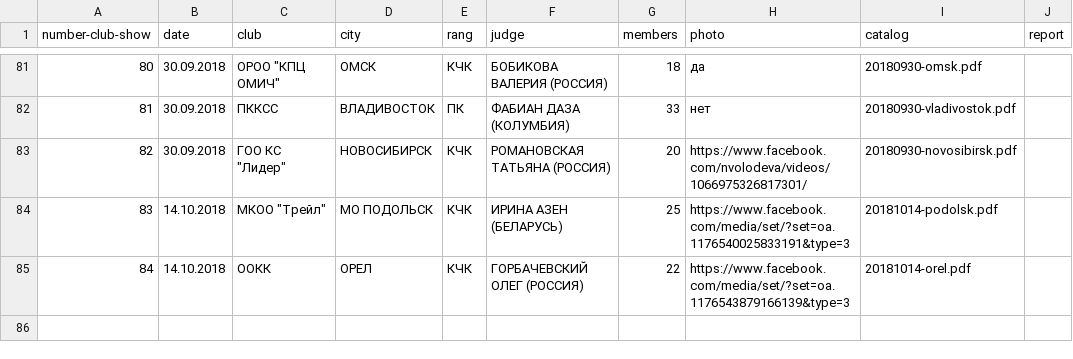
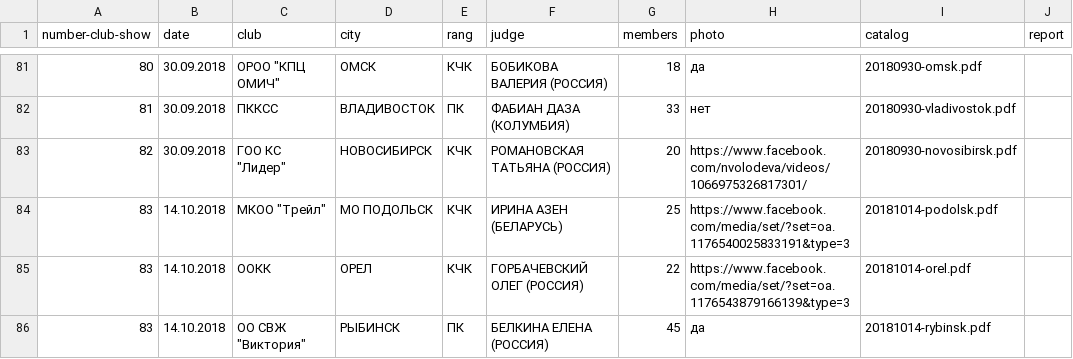
Before and after one commit to Itzamna/nkp-spitz, a CSV file: _data/showresult.csv, drawn as a sheet; only a part is shown, gaps mark what is left out; the diff names each change by its address in the sheet, - before the commit and + after, or states it on an @@ line.

```diff
--- a/_data/showresult.csv
+++ b/_data/showresult.csv
@@ column A (number-club-show) renumbered in row 85 @@
+row 86: 83 | 14.10.2018 | ОО СВЖ "Виктория" | РЫБИНСК | ПК | БЕЛКИНА ЕЛЕНА (РОССИЯ) | 45 | да | 20181014-rybinsk.pdf
```
Also changed, not shown: _data/calendar2019.csv, 3 other files.
